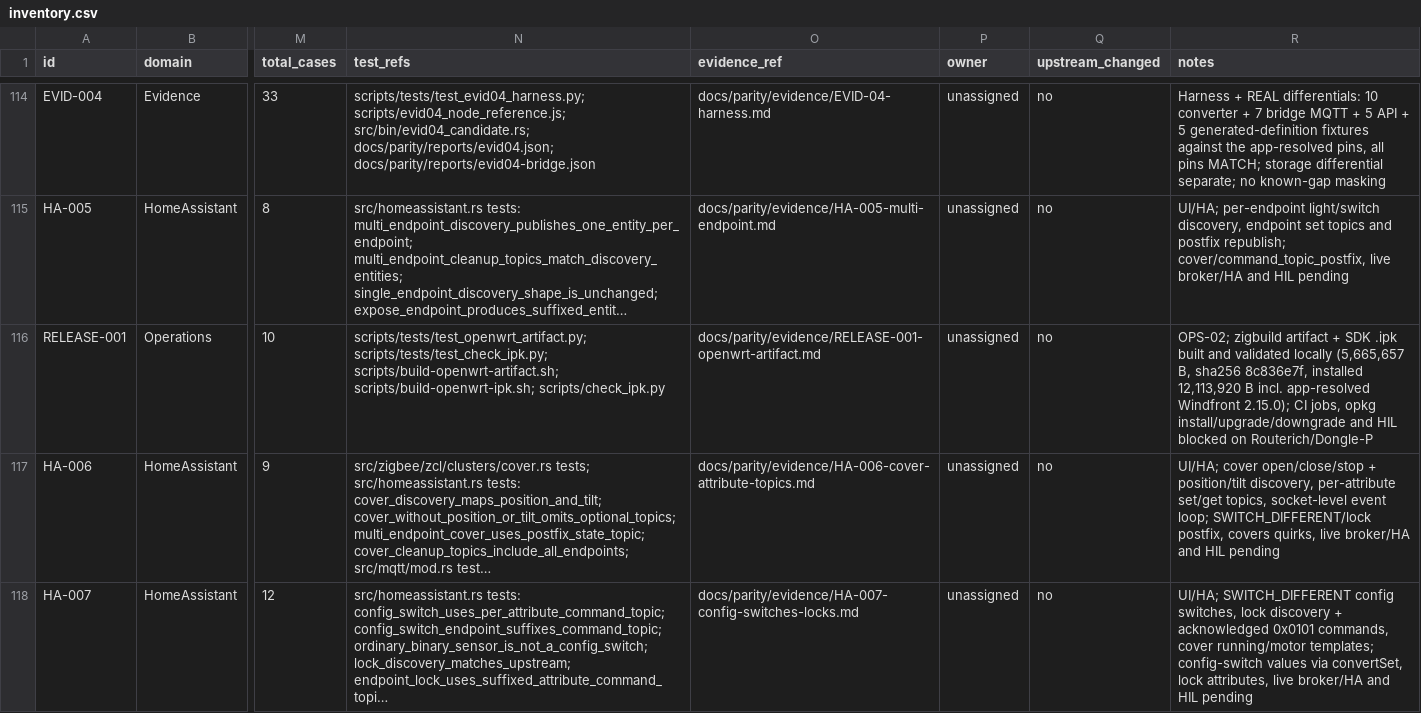
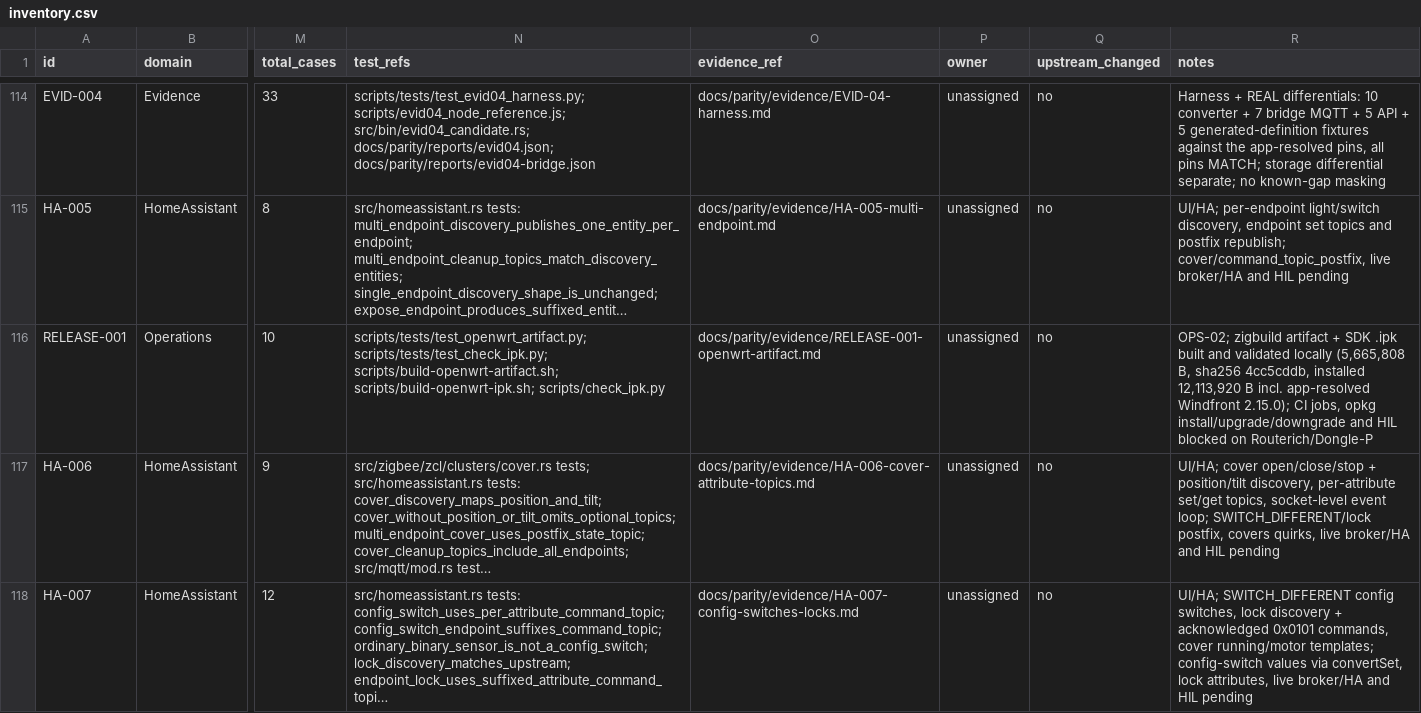
Before and after one commit to PriZZZrak/zigbee2mqtt-rs, a CSV file: docs/parity/inventory.csv, drawn as a sheet; only a part is shown, gaps mark what is left out; long unchanged cells end in …; the diff names each change by its address in the sheet, - before the commit and + after, or states it on an @@ line.

Commit message:
build(release): rebuild the aarch64 binary and .ipk with direct frontend dispatch
Direct WebSocket dispatch changed the bridge/MQTT code, so rebuild the static aarch64 binary (5,688,640 B, sha256 abe3cd60) and the SDK .ipk (5,665,808 B, sha256 4cc5cddb, installed 12,113,920 B). A second SDK build reproduces the same .ipk hash; check_ipk.py passes.

```diff
--- a/docs/parity/inventory.csv
+++ b/docs/parity/inventory.csv
-R116 (notes): …validated locally (5,665,657 B, sha256 8c836e7f, installed 12,113,920…
+R116 (notes): …validated locally (5,665,808 B, sha256 4cc5cddb, installed 12,113,920…
```
Also changed, not shown: 5 other files.
